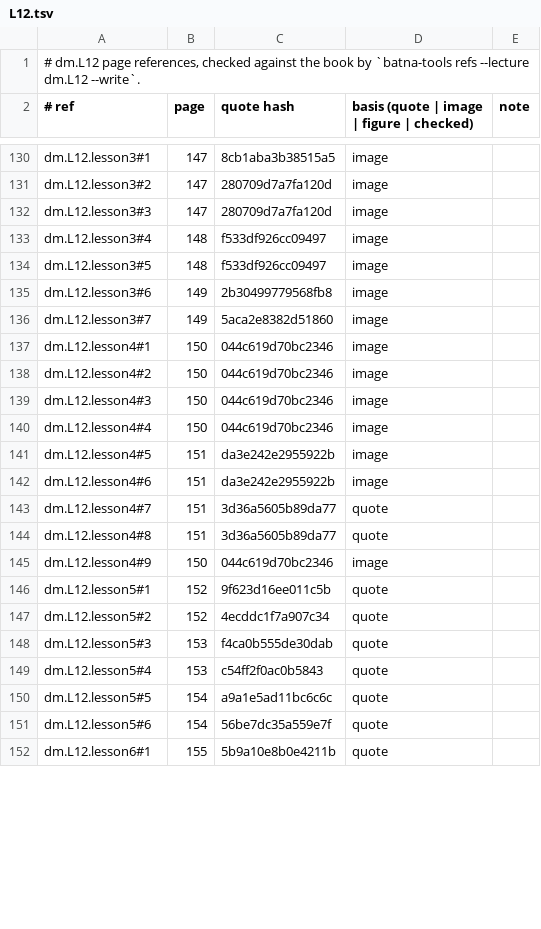
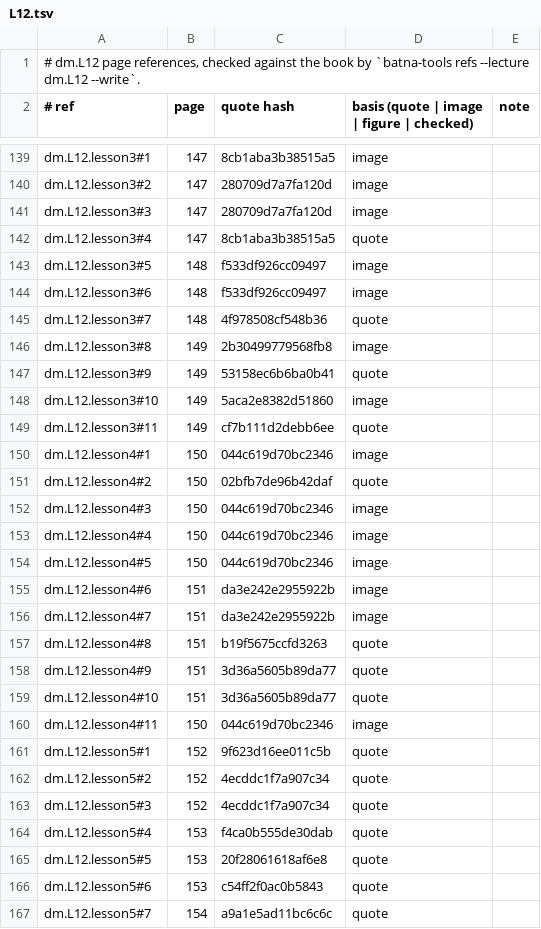
Before and after one commit to MohamedRef/Batna-app, a TSV file: content/book-refs/dm/L12.tsv, drawn as a sheet; only a part is shown, gaps mark what is left out; the shorter side is filled out with more unchanged rows; the diff covers the shown part only.

Commit message:
Diabetes L12 lessons: split to eight and give every list its reason (#882)
Part of #827, #828, #829. dm.L12 brought to the lesson depth bar (6 -> 8 lessons, 112 -> 264 words per page); p160 skipped with a reason in content/lesson-skips.yaml.

```diff
--- a/content/book-refs/dm/L12.tsv
+++ b/content/book-refs/dm/L12.tsv
@@ -132,20 +141,27 @@ dm.L12.lesson3#2	147	280709d7a7fa120d	image
 dm.L12.lesson3#3	147	280709d7a7fa120d	image	
-dm.L12.lesson3#4	148	f533df926cc09497	image	
+dm.L12.lesson3#4	147	8cb1aba3b38515a5	quote	
 dm.L12.lesson3#5	148	f533df926cc09497	image	
-dm.L12.lesson3#6	149	2b30499779568fb8	image	
-dm.L12.lesson3#7	149	5aca2e8382d51860	image	
+dm.L12.lesson3#6	148	f533df926cc09497	image	
+dm.L12.lesson3#7	148	4f978508cf548b36	quote	
+dm.L12.lesson3#8	149	2b30499779568fb8	image	
+dm.L12.lesson3#9	149	53158ec6b6ba0b41	quote	
+dm.L12.lesson3#10	149	5aca2e8382d51860	image	
+dm.L12.lesson3#11	149	cf7b111d2debb6ee	quote	
 dm.L12.lesson4#1	150	044c619d70bc2346	image	
-dm.L12.lesson4#2	150	044c619d70bc2346	image	
+dm.L12.lesson4#2	150	02bfb7de96b42daf	quote	
 dm.L12.lesson4#3	150	044c619d70bc2346	image	
 dm.L12.lesson4#4	150	044c619d70bc2346	image	
-dm.L12.lesson4#5	151	da3e242e2955922b	image	
+dm.L12.lesson4#5	150	044c619d70bc2346	image	
 dm.L12.lesson4#6	151	da3e242e2955922b	image	
-dm.L12.lesson4#7	151	3d36a5605b89da77	quote	
-dm.L12.lesson4#8	151	3d36a5605b89da77	quote	
-dm.L12.lesson4#9	150	044c619d70bc2346	image	
+dm.L12.lesson4#7	151	da3e242e2955922b	image	
+dm.L12.lesson4#8	151	b19f5675ccfd3263	quote	
+dm.L12.lesson4#9	151	3d36a5605b89da77	quote	
+dm.L12.lesson4#10	151	3d36a5605b89da77	quote	
+dm.L12.lesson4#11	150	044c619d70bc2346	image	
 dm.L12.lesson5#1	152	9f623d16ee011c5b	quote	
 dm.L12.lesson5#2	152	4ecddc1f7a907c34	quote	
-dm.L12.lesson5#3	153	f4ca0b555de30dab	quote	
-dm.L12.lesson5#4	153	c54ff2f0ac0b5843	quote	
-dm.L12.lesson5#5	154	a9a1e5ad11bc6c6c	quote	
-dm.L12.lesson5#6	154	56be7dc35a559e7f	quote	
+dm.L12.lesson5#3	152	4ecddc1f7a907c34	quote	
+dm.L12.lesson5#4	153	f4ca0b555de30dab	quote	
+dm.L12.lesson5#5	153	20f28061618af6e8	quote	
+dm.L12.lesson5#6	153	c54ff2f0ac0b5843	quote	
+dm.L12.lesson5#7	154	a9a1e5ad11bc6c6c	quote	
```
Also changed, not shown: 21 added rows, 1 removed row and 27 edited cells elsewhere in this file, 4 other files.
